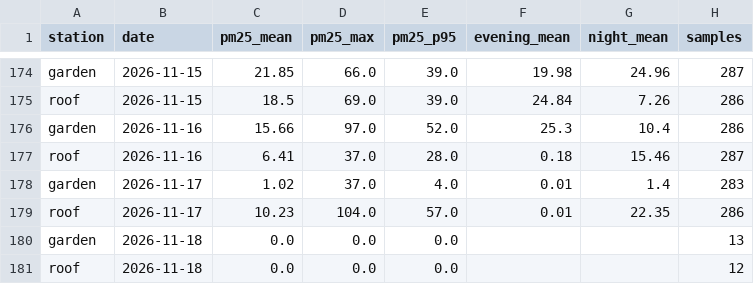
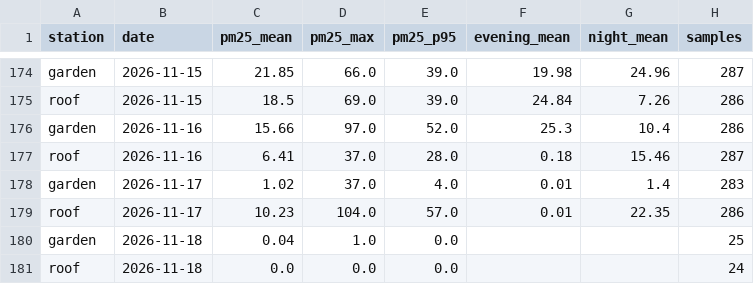
Before and after one commit to TheSpartan1980/aber-valley-air, a CSV file: data/daily.csv, drawn as a sheet; only a part is shown, gaps mark what is left out.

```diff
--- a/data/daily.csv
+++ b/data/daily.csv
@@ -179,3 +179,3 @@ garden,2026-11-17,1.02,37.0,4.0,0.01,1.4,283
 roof,2026-11-17,10.23,104.0,57.0,0.01,22.35,286
-garden,2026-11-18,0.0,0.0,0.0,,,13
-roof,2026-11-18,0.0,0.0,0.0,,,12
+garden,2026-11-18,0.04,1.0,0.0,,,25
+roof,2026-11-18,0.0,0.0,0.0,,,24
```
Also changed, not shown: data/recent.csv, 3 other files.
